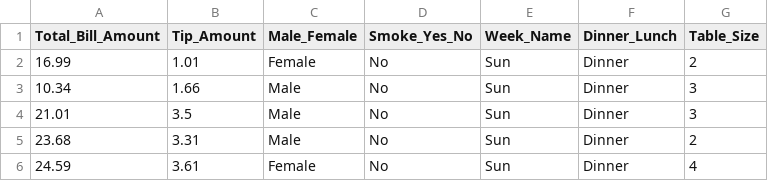
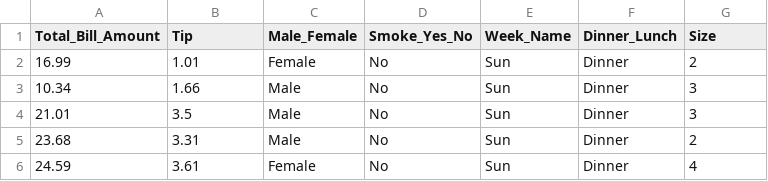
Before and after one commit to Jangrae/csv, a CSV file: tips(2).csv, drawn as a sheet; only a part is shown.

Commit message:
Add files via upload

```diff
--- a/tips(2).csv
+++ b/tips(2).csv
@@ -1,2 +1,2 @@
-Total_Bill_Amount,Tip_Amount, Male_Female, Smoke_Yes_No, Week_Name, Dinner_Lunch, Table_Size
+Total_Bill_Amount,Tip, Male_Female, Smoke_Yes_No, Week_Name, Dinner_Lunch, Size
 16.99,1.01,Female,No,Sun,Dinner,2
```
